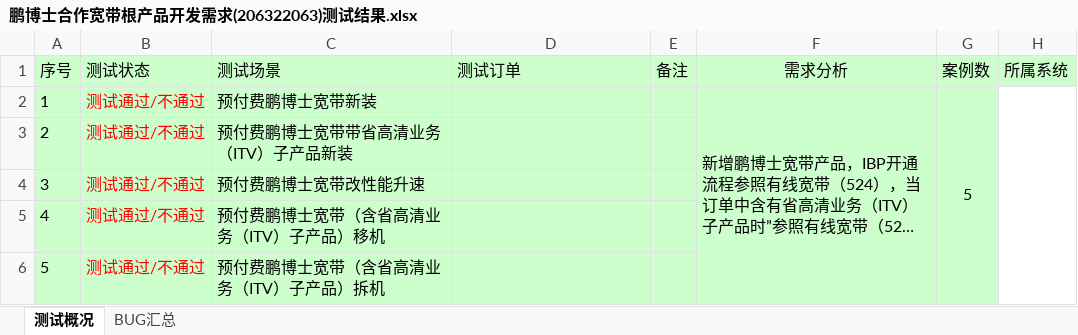
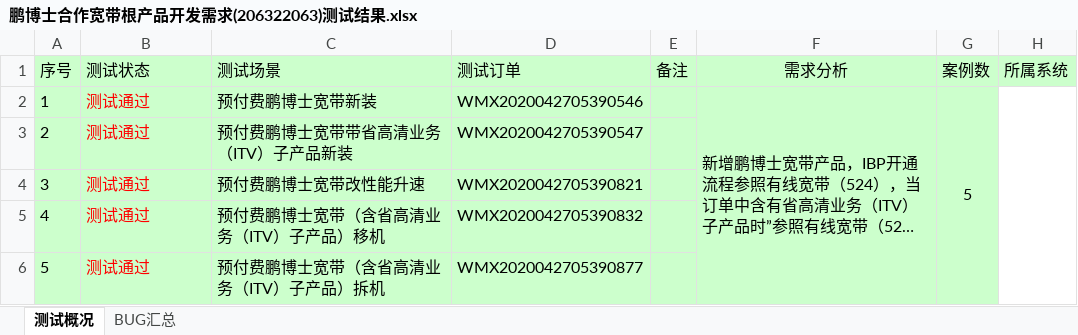
Before and after one commit to LITTLEPINKALLDEAD/DatasOnTelecom, an Excel workbook: 文档/测试工作相关/IT端到端测试相关/测试内容相关/2020/20200423/鹏博士合作宽带根产品开发需求(206322063)/鹏博士合作宽带根产品开发需求(206322063)测试结果.xlsx, sheet 测试概况, drawn as a sheet; only a part is shown; long unchanged cells end in …; values as stored, in another font and other column widths than the file's, no borders; the diff names each change by its address in the sheet, - before the commit and + after, or states it on an @@ line.

```diff
--- a/文档/测试工作相关/IT端到端测试相关/测试内容相关/2020/20200423/鹏博士合作宽带根产品开发需求(206322063)/鹏博士合作宽带根产品开发需求(206322063)测试结果.xlsx (sheet 测试概况)
+++ b/文档/测试工作相关/IT端到端测试相关/测试内容相关/2020/20200423/鹏博士合作宽带根产品开发需求(206322063)/鹏博士合作宽带根产品开发需求(206322063)测试结果.xlsx (sheet 测试概况)
-B2:B6 (测试状态): 测试通过/不通过
+B2:B6 (测试状态): 测试通过
-D2 (测试订单): (empty)
+D2 (测试订单): WMX2020042705390546
-D3 (测试订单): (empty)
+D3 (测试订单): WMX2020042705390547
-D4 (测试订单): (empty)
+D4 (测试订单): WMX2020042705390821
-D5 (测试订单): (empty)
+D5 (测试订单): WMX2020042705390832
-D6 (测试订单): (empty)
+D6 (测试订单): WMX2020042705390877
```
Also changed, not shown: sheet BUG汇总, 8 other files.
